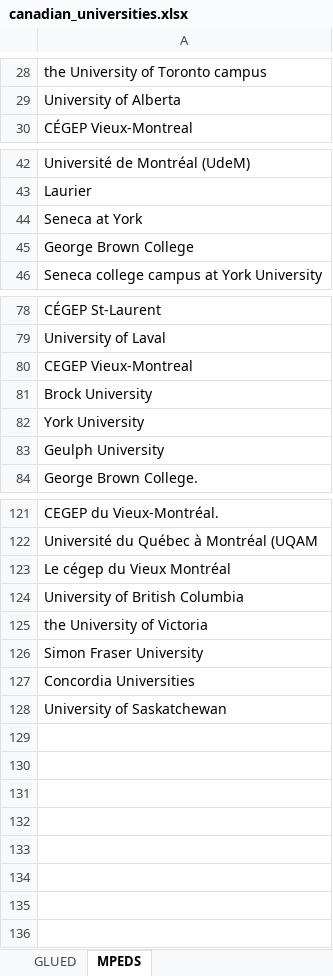
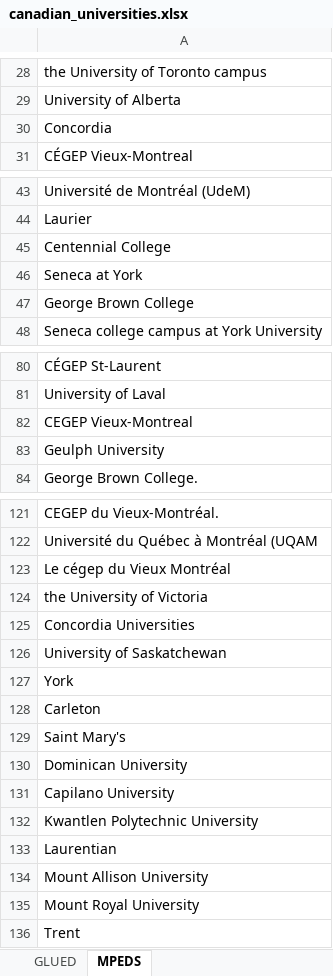
Before and after one commit to MPEDS/protests-analysis, an Excel workbook: tasks/university_covariates/hand/canadian_universities.xlsx, sheet MPEDS, drawn as a sheet; only a part is shown, gaps mark what is left out; values as stored, in another font and other column widths than the file's, no borders; removed rows and columns are numbered as before the commit, all else as after; the diff covers the shown part only; the diff names each change by its address in the sheet, - before the commit and + after, or states it on an @@ line.

```diff
--- a/tasks/university_covariates/hand/canadian_universities.xlsx (sheet MPEDS)
+++ b/tasks/university_covariates/hand/canadian_universities.xlsx (sheet MPEDS)
+row 30: Concordia
+row 45: Centennial College
-row 81: Brock University
-row 82: York University
-row 124: University of British Columbia
-row 126: Simon Fraser University
+row 127: York
+row 128: Carleton
+row 129: Saint Mary's
+row 130: Dominican University
+row 131: Capilano University
+row 132: Kwantlen Polytechnic University
+row 133: Laurentian
+row 134: Mount Allison University
+row 135: Mount Royal University
+row 136: Trent
```
Also changed, not shown: 1 added row and 1 removed row elsewhere in this sheet, 4 other files.
